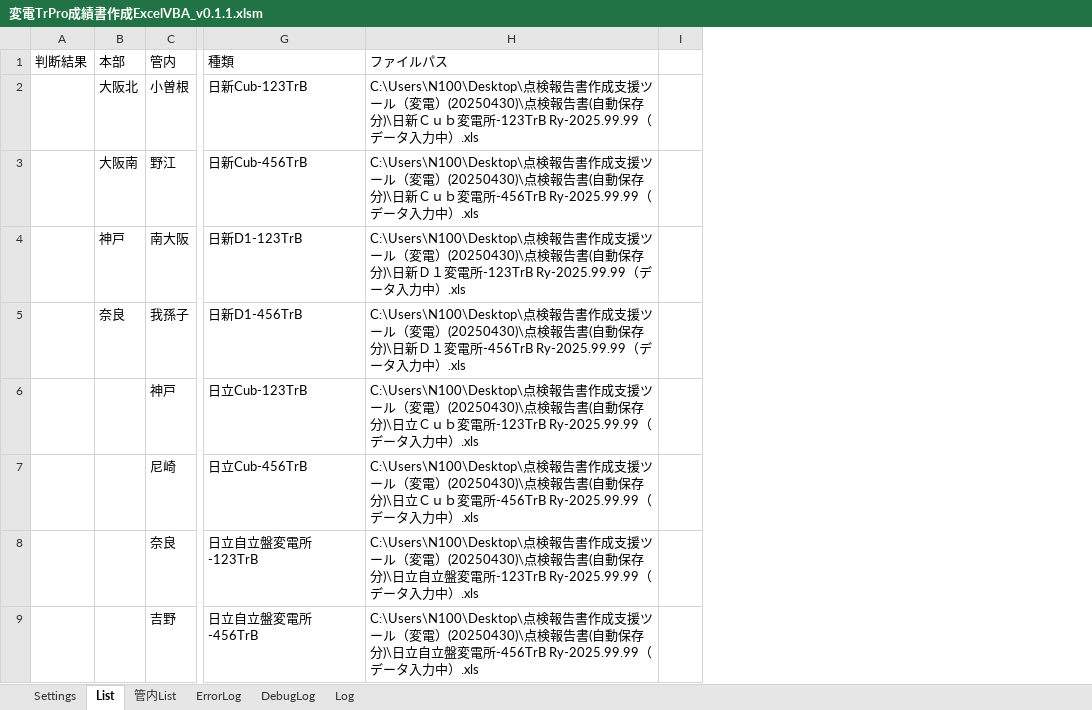
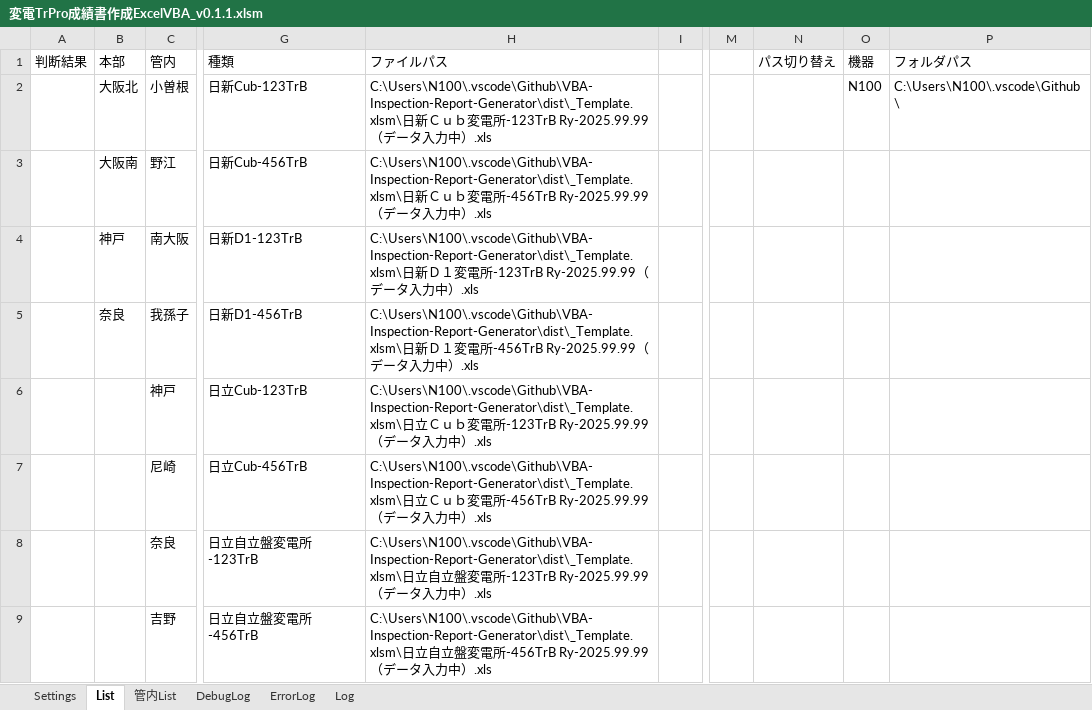
Before and after one commit to sasha232045/VBA-Inspection-Report-Generator, an Excel workbook: dist/変電TrPro成績書作成ExcelVBA_v0.1.1.xlsm, sheet List, drawn as a sheet; only a part is shown, gaps mark what is left out; values as stored, in another font and other column widths than the file's, no borders; the diff names each change by its address in the sheet, - before the commit and + after, or states it on an @@ line.

```diff
--- a/dist/変電TrPro成績書作成ExcelVBA_v0.1.1.xlsm (sheet List)
+++ b/dist/変電TrPro成績書作成ExcelVBA_v0.1.1.xlsm (sheet List)
@@ sheet tab order changed: Settings | List | 管内List | DebugLog | ErrorLog | Log @@
+column M, empty
+column N (パス切り替え), empty
+column O (機器), row 2: N100
+column P (フォルダパス), row 2: C:\Users\N100\.vscode\Github\
-H2 (ファイルパス): C:\Users\N100\Desktop\点検報告書作成支援ツール（変電）(20250430)\点検報告書(自動保存分)\日新Ｃｕ…
+H2 (ファイルパス): C:\Users\N100\.vscode\Github\VBA-Inspection-Report-Generator\dist\_Template.xlsm\日新Ｃｕ…
-H3 (ファイルパス): C:\Users\N100\Desktop\点検報告書作成支援ツール（変電）(20250430)\点検報告書(自動保存分)\日新Ｃｕ…
+H3 (ファイルパス): C:\Users\N100\.vscode\Github\VBA-Inspection-Report-Generator\dist\_Template.xlsm\日新Ｃｕ…
-H4 (ファイルパス): C:\Users\N100\Desktop\点検報告書作成支援ツール（変電）(20250430)\点検報告書(自動保存分)\日新Ｄ１…
+H4 (ファイルパス): C:\Users\N100\.vscode\Github\VBA-Inspection-Report-Generator\dist\_Template.xlsm\日新Ｄ１…
-H5 (ファイルパス): C:\Users\N100\Desktop\点検報告書作成支援ツール（変電）(20250430)\点検報告書(自動保存分)\日新Ｄ１…
+H5 (ファイルパス): C:\Users\N100\.vscode\Github\VBA-Inspection-Report-Generator\dist\_Template.xlsm\日新Ｄ１…
-H6 (ファイルパス): C:\Users\N100\Desktop\点検報告書作成支援ツール（変電）(20250430)\点検報告書(自動保存分)\日立Ｃｕ…
+H6 (ファイルパス): C:\Users\N100\.vscode\Github\VBA-Inspection-Report-Generator\dist\_Template.xlsm\日立Ｃｕ…
-H7 (ファイルパス): C:\Users\N100\Desktop\点検報告書作成支援ツール（変電）(20250430)\点検報告書(自動保存分)\日立Ｃｕ…
+H7 (ファイルパス): C:\Users\N100\.vscode\Github\VBA-Inspection-Report-Generator\dist\_Template.xlsm\日立Ｃｕ…
-H8 (ファイルパス): C:\Users\N100\Desktop\点検報告書作成支援ツール（変電）(20250430)\点検報告書(自動保存分)\日立自立…
+H8 (ファイルパス): C:\Users\N100\.vscode\Github\VBA-Inspection-Report-Generator\dist\_Template.xlsm\日立自立…
-H9 (ファイルパス): C:\Users\N100\Desktop\点検報告書作成支援ツール（変電）(20250430)\点検報告書(自動保存分)\日立自立…
+H9 (ファイルパス): C:\Users\N100\.vscode\Github\VBA-Inspection-Report-Generator\dist\_Template.xlsm\日立自立…
```
Also changed, not shown: sheet DebugLog, sheet ErrorLog, sheet Settings, sheet Log, 21 other files.
